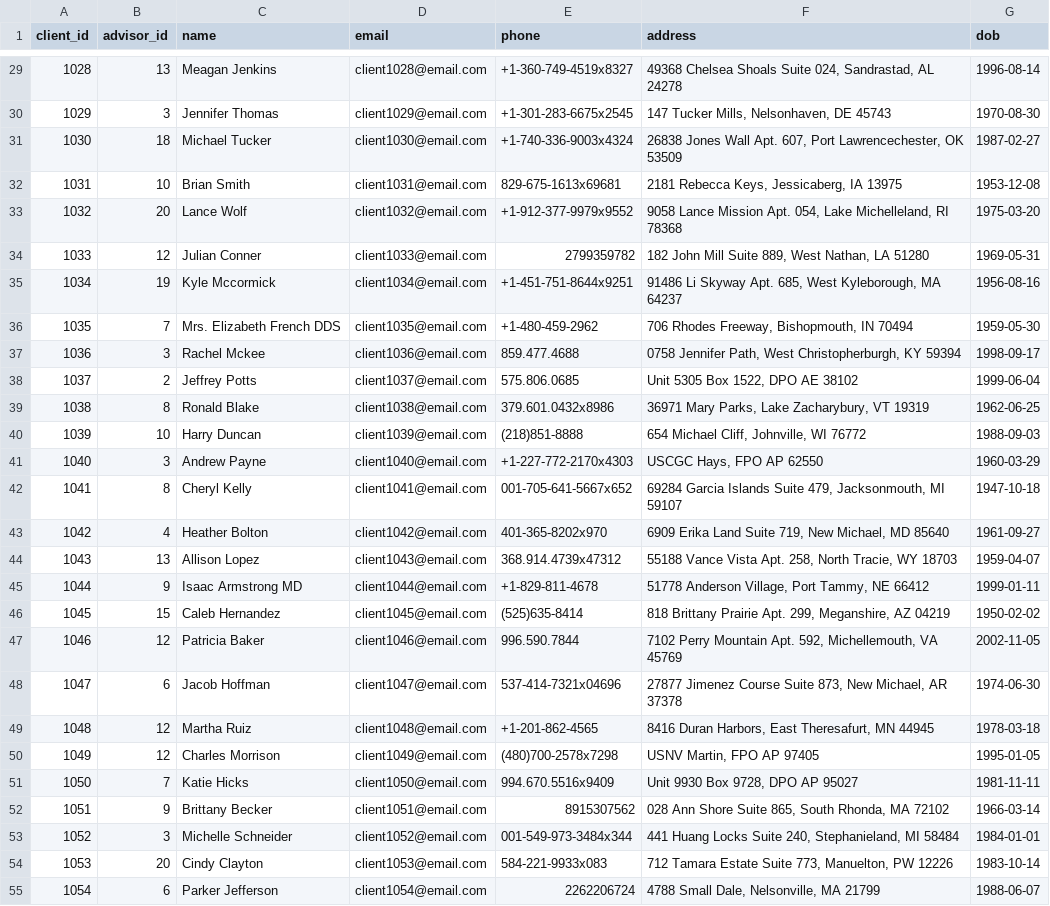
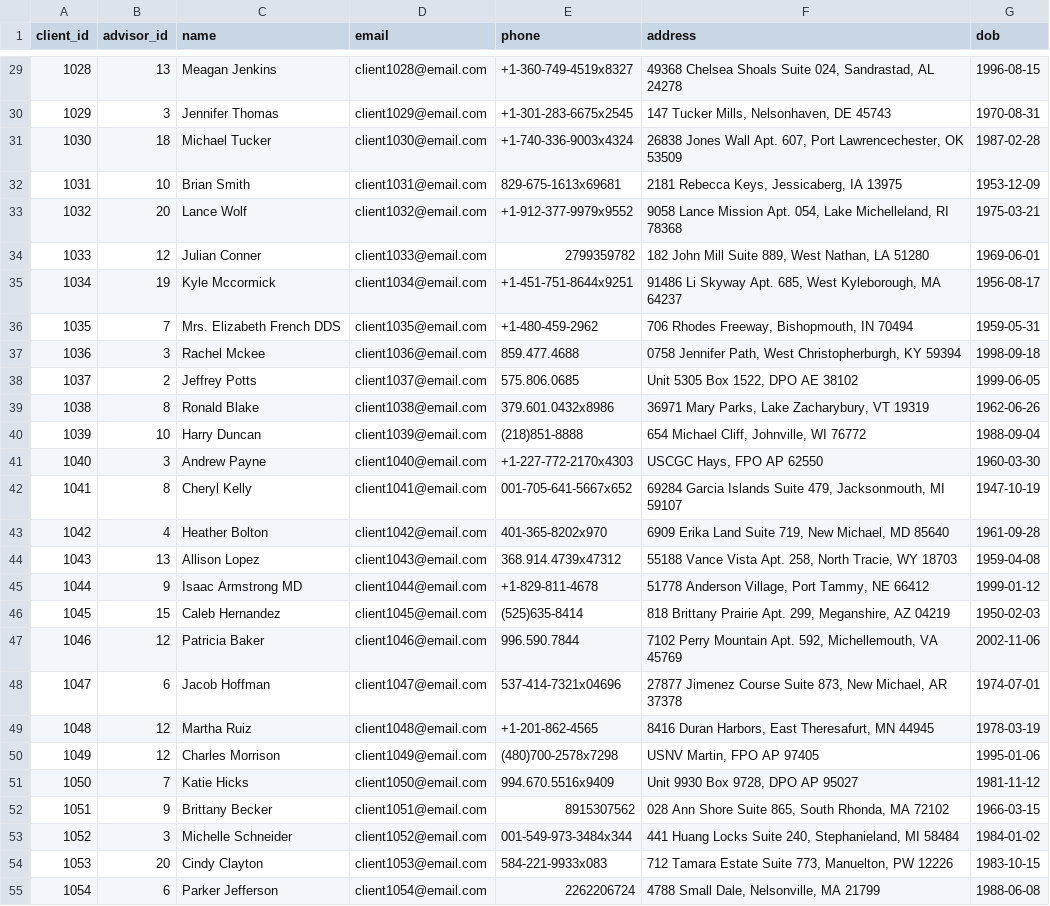
Before and after one commit to flowerloaf/wealth-management-db, a CSV file: data/clients.csv, drawn as a sheet; only a part is shown, gaps mark what is left out; the diff covers the shown part only; the diff names each change by its address in the sheet, - before the commit and + after, or states it on an @@ line.

```diff
--- a/data/clients.csv
+++ b/data/clients.csv
-G29 (dob): 1996-08-14
+G29 (dob): 1996-08-15
-G30 (dob): 1970-08-30
+G30 (dob): 1970-08-31
-G31 (dob): 1987-02-27
+G31 (dob): 1987-02-28
-G32 (dob): 1953-12-08
+G32 (dob): 1953-12-09
-G33 (dob): 1975-03-20
+G33 (dob): 1975-03-21
-G34 (dob): 1969-05-31
+G34 (dob): 1969-06-01
-G35 (dob): 1956-08-16
+G35 (dob): 1956-08-17
-G36 (dob): 1959-05-30
+G36 (dob): 1959-05-31
-G37 (dob): 1998-09-17
+G37 (dob): 1998-09-18
-G38 (dob): 1999-06-04
+G38 (dob): 1999-06-05
-G39 (dob): 1962-06-25
+G39 (dob): 1962-06-26
-G40 (dob): 1988-09-03
+G40 (dob): 1988-09-04
-G41 (dob): 1960-03-29
+G41 (dob): 1960-03-30
-G42 (dob): 1947-10-18
+G42 (dob): 1947-10-19
-G43 (dob): 1961-09-27
+G43 (dob): 1961-09-28
-G44 (dob): 1959-04-07
+G44 (dob): 1959-04-08
-G45 (dob): 1999-01-11
+G45 (dob): 1999-01-12
-G46 (dob): 1950-02-02
+G46 (dob): 1950-02-03
-G47 (dob): 2002-11-05
+G47 (dob): 2002-11-06
-G48 (dob): 1974-06-30
+G48 (dob): 1974-07-01
-G49 (dob): 1978-03-18
+G49 (dob): 1978-03-19
-G50 (dob): 1995-01-05
+G50 (dob): 1995-01-06
-G51 (dob): 1981-11-11
+G51 (dob): 1981-11-12
-G52 (dob): 1966-03-14
+G52 (dob): 1966-03-15
-G53 (dob): 1984-01-01
+G53 (dob): 1984-01-02
-G54 (dob): 1983-10-14
+G54 (dob): 1983-10-15
-G55 (dob): 1988-06-07
+G55 (dob): 1988-06-08
```
Also changed, not shown: 93 edited cells elsewhere in this file, data/accounts.csv, data/advisors.csv, 6 other files.
